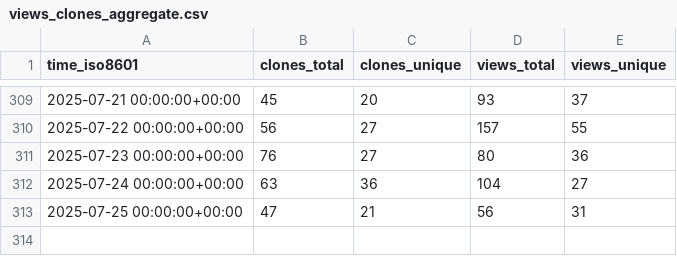
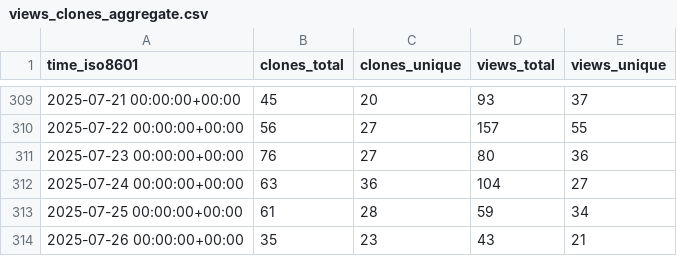
Before and after one commit to alairock/neosync, a CSV file: nucleuscloud/neosync/ghrs-data/views_clones_aggregate.csv, drawn as a sheet; only a part is shown, gaps mark what is left out.

```diff
--- a/nucleuscloud/neosync/ghrs-data/views_clones_aggregate.csv
+++ b/nucleuscloud/neosync/ghrs-data/views_clones_aggregate.csv
@@ -312,2 +312,3 @@ time_iso8601,clones_total,clones_unique,views_total,views_unique
 2025-07-24 00:00:00+00:00,63,36,104,27
-2025-07-25 00:00:00+00:00,47,21,56,31
+2025-07-25 00:00:00+00:00,61,28,59,34
+2025-07-26 00:00:00+00:00,35,23,43,21
```
Also changed, not shown: 1 other file.
